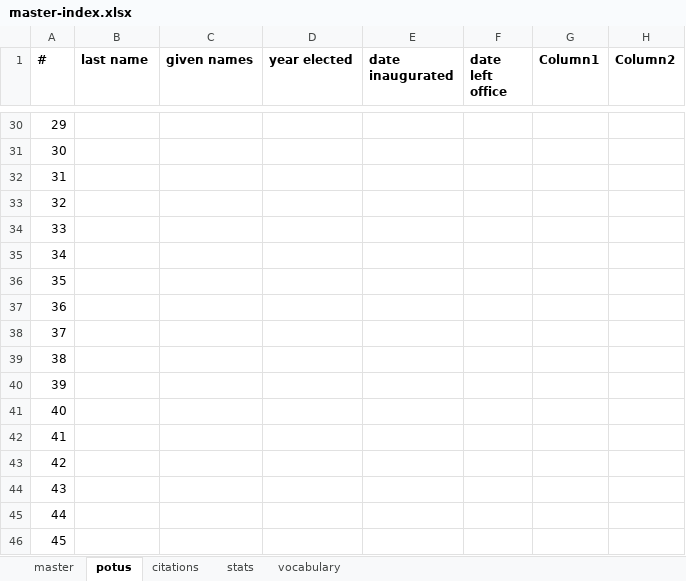
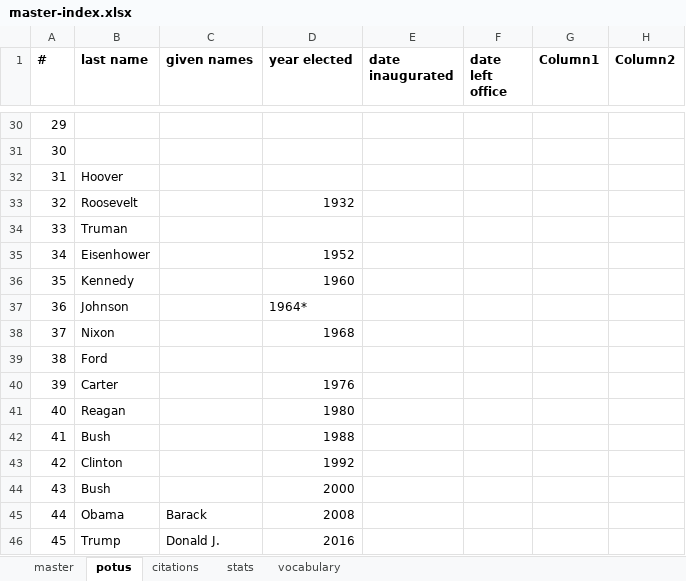
Before and after one commit to tymonaghan/sotu-db, an Excel workbook: master-index.xlsx, sheet potus, drawn as a sheet; only a part is shown, gaps mark what is left out; values as stored, in another font and other column widths than the file's, no borders; table styles not drawn; the diff names each change by its address in the sheet, - before the commit and + after, or states it on an @@ line.

Commit message:
add bush43 SOTUs

```diff
--- a/master-index.xlsx (sheet potus)
+++ b/master-index.xlsx (sheet potus)
-B32 (last name): (empty)
+B32 (last name): Hoover
-B33 (last name): (empty)
+B33 (last name): Roosevelt
-D33 (year elected): (empty)
+D33 (year elected): 1932
-B34 (last name): (empty)
+B34 (last name): Truman
-B35 (last name): (empty)
+B35 (last name): Eisenhower
-D35 (year elected): (empty)
+D35 (year elected): 1952
-B36 (last name): (empty)
+B36 (last name): Kennedy
-D36 (year elected): (empty)
+D36 (year elected): 1960
-B37 (last name): (empty)
+B37 (last name): Johnson
-D37 (year elected): (empty)
+D37 (year elected): 1964*
-B38 (last name): (empty)
+B38 (last name): Nixon
-D38 (year elected): (empty)
+D38 (year elected): 1968
-B39 (last name): (empty)
+B39 (last name): Ford
-B40 (last name): (empty)
+B40 (last name): Carter
-D40 (year elected): (empty)
+D40 (year elected): 1976
-B41 (last name): (empty)
+B41 (last name): Reagan
-D41 (year elected): (empty)
+D41 (year elected): 1980
-B42 (last name): (empty)
+B42 (last name): Bush
-D42 (year elected): (empty)
+D42 (year elected): 1988
-B43 (last name): (empty)
+B43 (last name): Clinton
-D43 (year elected): (empty)
+D43 (year elected): 1992
-B44 (last name): (empty)
+B44 (last name): Bush
-D44 (year elected): (empty)
+D44 (year elected): 2000
-B45 (last name): (empty)
+B45 (last name): Obama
-C45 (given names): (empty)
+C45 (given names): Barack
-D45 (year elected): (empty)
+D45 (year elected): 2008
-B46 (last name): (empty)
+B46 (last name): Trump
-C46 (given names): (empty)
+C46 (given names): Donald J.
-D46 (year elected): (empty)
+D46 (year elected): 2016
```
Also changed, not shown: sheet master, sheet stats, charts or pictures, 9 other files.
